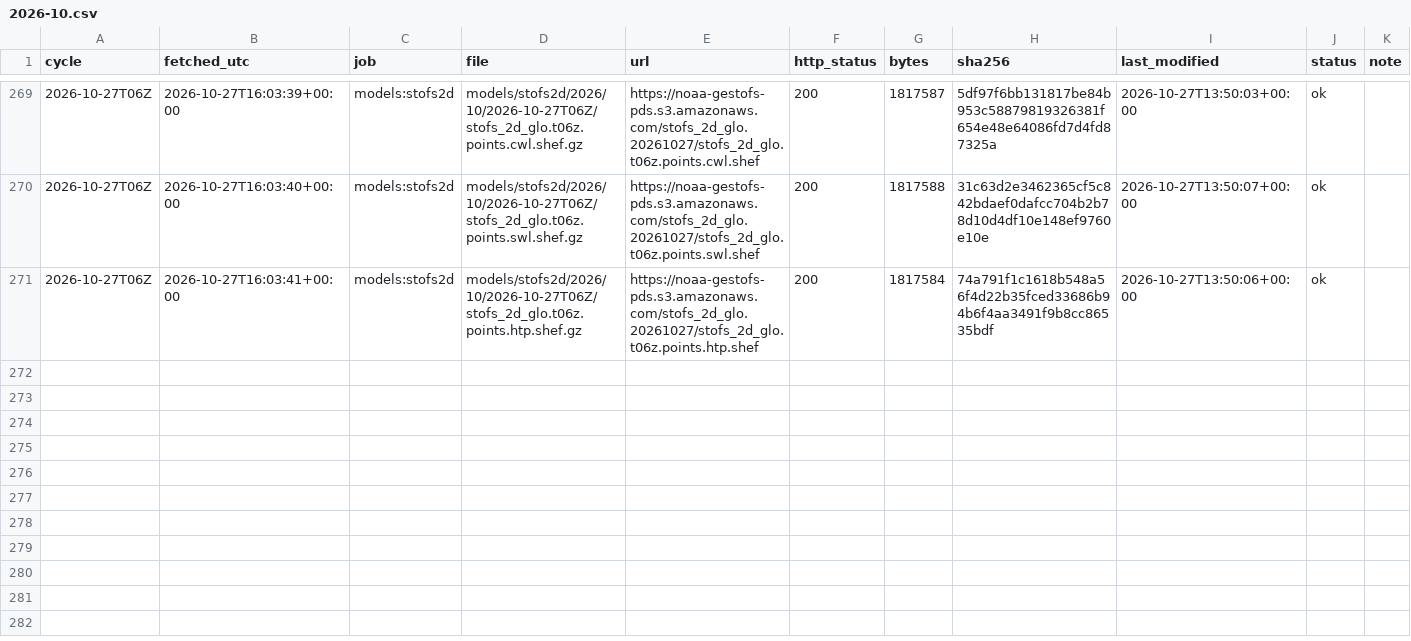
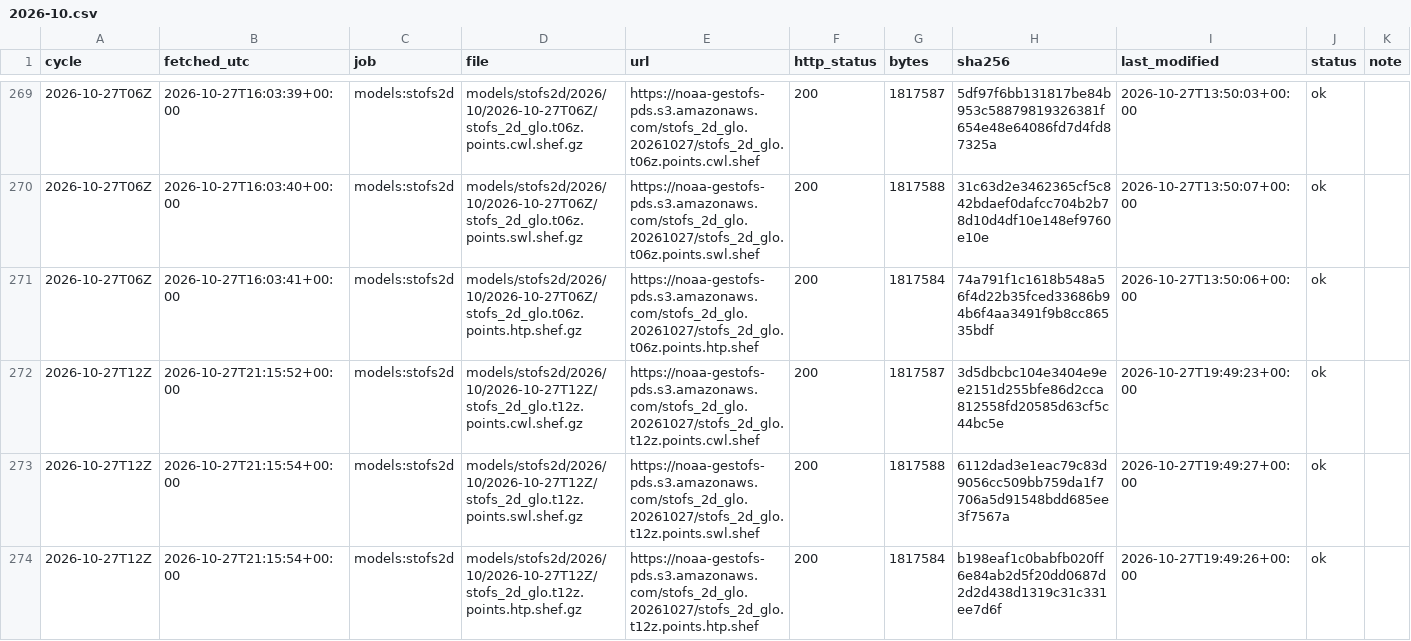
Before and after one commit to DerekLoftis/tidewatch_archive, a CSV file: data/index/models_stofs2d/2026-10.csv, drawn as a sheet; only a part is shown, gaps mark what is left out; rows hold the shown columns only; the diff names each change by its address in the sheet, - before the commit and + after, or states it on an @@ line.

```diff
--- a/data/index/models_stofs2d/2026-10.csv
+++ b/data/index/models_stofs2d/2026-10.csv
+row 272: 2026-10-27T12Z | 2026-10-27T21:15:52+00:00 | models:stofs2d | models/stofs2d/2026/10/2026-10-27T12Z/stofs_2d_glo.t12z.points.cwl.shef.gz | https://noaa-gestofs-pds.s3.amazonaws.com/stofs_2d_glo.20261027/stofs_2d_glo.t12z.points.cwl.shef | 200 | 1817587 | 3d5dbcbc104e3404e9ee2151d255bfe86d2cca812558fd20585d63cf5c44bc5e | 2026-10-27T19:49:23+00:00 | ok
+row 273: 2026-10-27T12Z | 2026-10-27T21:15:54+00:00 | models:stofs2d | models/stofs2d/2026/10/2026-10-27T12Z/stofs_2d_glo.t12z.points.swl.shef.gz | https://noaa-gestofs-pds.s3.amazonaws.com/stofs_2d_glo.20261027/stofs_2d_glo.t12z.points.swl.shef | 200 | 1817588 | 6112dad3e1eac79c83d9056cc509bb759da1f7706a5d91548bdd685ee3f7567a | 2026-10-27T19:49:27+00:00 | ok
+row 274: 2026-10-27T12Z | 2026-10-27T21:15:54+00:00 | models:stofs2d | models/stofs2d/2026/10/2026-10-27T12Z/stofs_2d_glo.t12z.points.htp.shef.gz | https://noaa-gestofs-pds.s3.amazonaws.com/stofs_2d_glo.20261027/stofs_2d_glo.t12z.points.htp.shef | 200 | 1817584 | b198eaf1c0babfb020ff6e84ab2d5f20dd0687d2d2d438d1319c31c331ee7d6f | 2026-10-27T19:49:26+00:00 | ok
```
Also changed, not shown: data/index/models_cbofs/2026-10.csv, data/index/models_nwm-medium-coastal/2026-10.csv, 9 other files.
